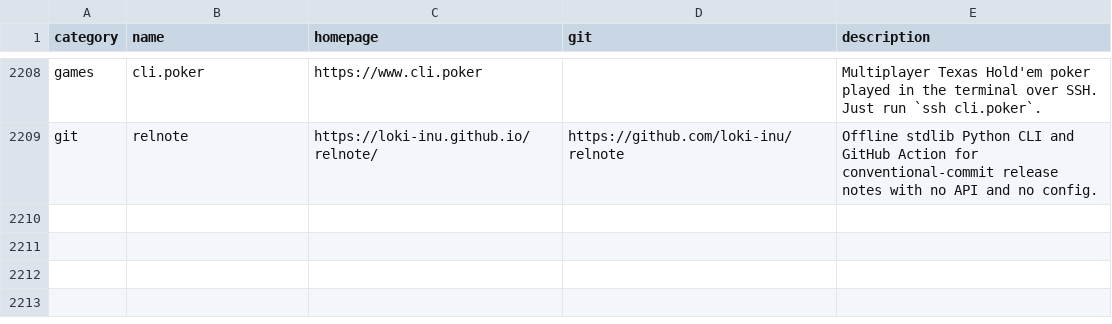
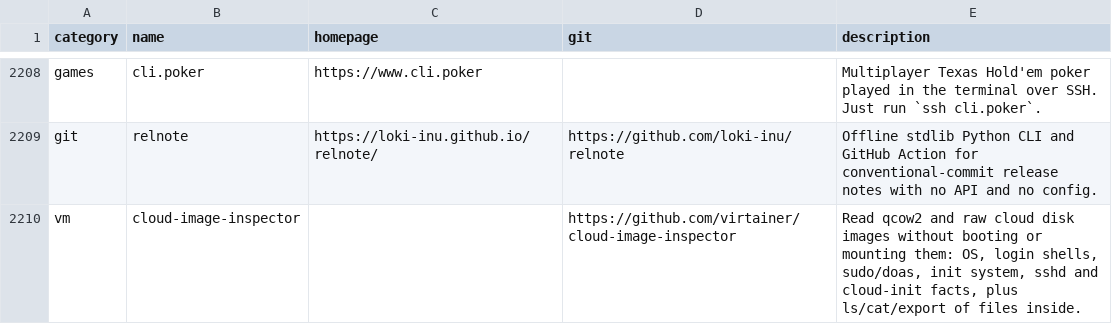
Before and after one commit to toolleeo/awesome-cli-apps-in-a-csv, a CSV file: data/apps.csv, drawn as a sheet; only a part is shown, gaps mark what is left out; the diff names each change by its address in the sheet, - before the commit and + after, or states it on an @@ line.

Commit message:
Add cloud-image-inspector to vm category

```diff
--- a/data/apps.csv
+++ b/data/apps.csv
+row 2210: vm | cloud-image-inspector |  | https://github.com/virtainer/cloud-image-inspector | Read qcow2 and raw cloud disk images without booting or mounting them: OS, login shells, sudo/doas, init system, sshd and cloud-init facts, plus ls/cat/export of files inside.
```
